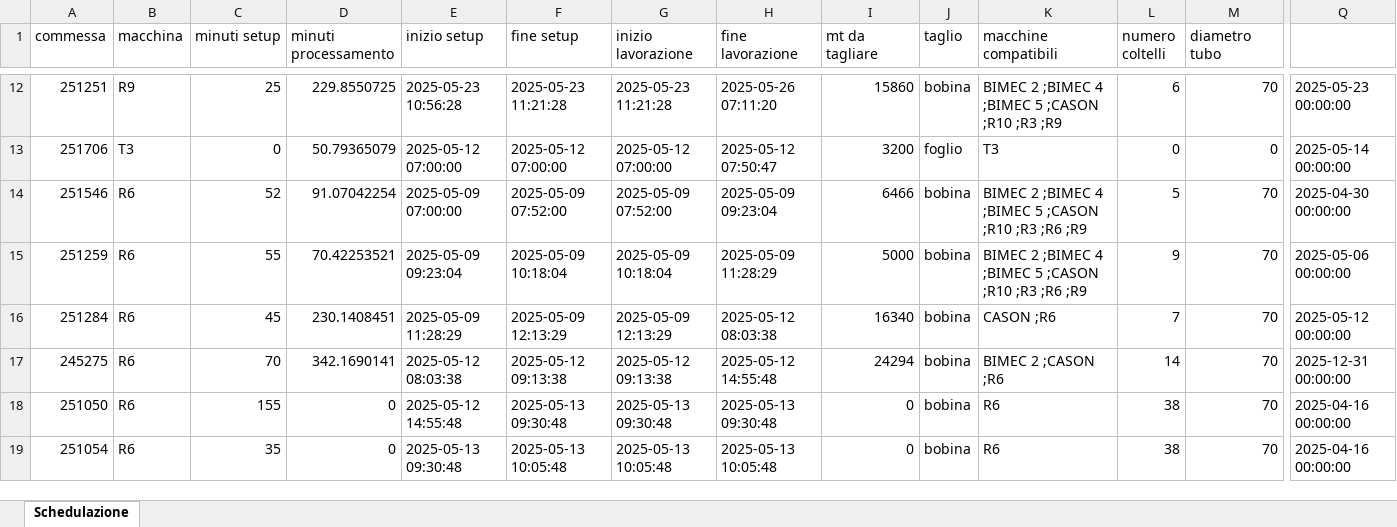
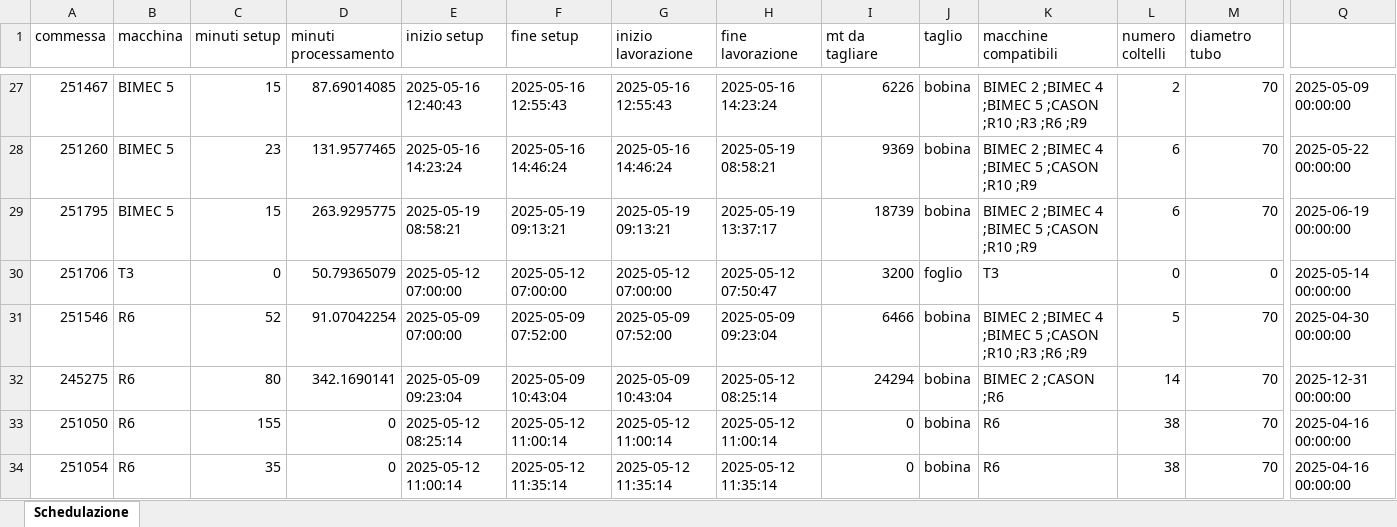
Before and after one commit to Baszonpedis/progettoIS, an Excel workbook: PS-VRP/Dati_output/insert_inter_post.xlsx, sheet Schedulazione, drawn as a sheet; only a part is shown, gaps mark what is left out; values as stored, in another font and other column widths than the file's, no borders; removed rows and columns are numbered as before the commit, all else as after; rows hold the shown columns only; the diff covers the shown part only; the diff names each change by its address in the sheet, - before the commit and + after, or states it on an @@ line.

```diff
--- a/PS-VRP/Dati_output/insert_inter_post.xlsx (sheet Schedulazione)
+++ b/PS-VRP/Dati_output/insert_inter_post.xlsx (sheet Schedulazione)
-A27 (commessa): 251251
+A27 (commessa): 251467
-B27 (macchina): R9
+B27 (macchina): BIMEC 5
-C27 (minuti setup): 25
+C27 (minuti setup): 15
-D27 (minuti processamento): 229.8550725
+D27 (minuti processamento): 87.69014085
-E27 (inizio setup): 2025-05-23 10:56:28
+E27 (inizio setup): 2025-05-16 12:40:43
-F27 (fine setup): 2025-05-23 11:21:28
+F27 (fine setup): 2025-05-16 12:55:43
-G27 (inizio lavorazione): 2025-05-23 11:21:28
+G27 (inizio lavorazione): 2025-05-16 12:55:43
-H27 (fine lavorazione): 2025-05-26 07:11:20
+H27 (fine lavorazione): 2025-05-16 14:23:24
-I27 (mt da tagliare): 15860
+I27 (mt da tagliare): 6226
-K27 (macchine compatibili): …;R10 ;R3 ;R9
+K27 (macchine compatibili): …;R10 ;R3 ;R6 ;R9
-L27 (numero coltelli): 6
+L27 (numero coltelli): 2
-Q27: 2025-05-23 00:00:00
+Q27: 2025-05-09 00:00:00
+row 28: 251260 | BIMEC 5 | 23 | 131.9577465 | 2025-05-16 14:23:24 | 2025-05-16 14:46:24 | 2025-05-16 14:46:24 | 2025-05-19 08:58:21 | 9369 | bobina | BIMEC 2 ;BIMEC 4 ;BIMEC 5 ;CASON ;R10 ;R9 | 6 | 70 | 2025-05-22 00:00:00
+row 29: 251795 | BIMEC 5 | 15 | 263.9295775 | 2025-05-19 08:58:21 | 2025-05-19 09:13:21 | 2025-05-19 09:13:21 | 2025-05-19 13:37:17 | 18739 | bobina | BIMEC 2 ;BIMEC 4 ;BIMEC 5 ;CASON ;R10 ;R9 | 6 | 70 | 2025-06-19 00:00:00
-row 15: 251259 | R6 | 55 | 70.42253521 | 2025-05-09 09:23:04 | 2025-05-09 10:18:04 | 2025-05-09 10:18:04 | 2025-05-09 11:28:29 | 5000 | bobina | BIMEC 2 ;BIMEC 4 ;BIMEC 5 ;CASON ;R10 ;R3 ;R6 ;R9 | 9 | 70 | 2025-05-06 00:00:00
-row 16: 251284 | R6 | 45 | 230.1408451 | 2025-05-09 11:28:29 | 2025-05-09 12:13:29 | 2025-05-09 12:13:29 | 2025-05-12 08:03:38 | 16340 | bobina | CASON ;R6 | 7 | 70 | 2025-05-12 00:00:00
-C32 (minuti setup): 70
+C32 (minuti setup): 80
-E32 (inizio setup): 2025-05-12 08:03:38
+E32 (inizio setup): 2025-05-09 09:23:04
-F32 (fine setup): 2025-05-12 09:13:38
+F32 (fine setup): 2025-05-09 10:43:04
-G32 (inizio lavorazione): 2025-05-12 09:13:38
+G32 (inizio lavorazione): 2025-05-09 10:43:04
-H32 (fine lavorazione): 2025-05-12 14:55:48
+H32 (fine lavorazione): 2025-05-12 08:25:14
-E33 (inizio setup): 2025-05-12 14:55:48
+E33 (inizio setup): 2025-05-12 08:25:14
-F33 (fine setup): 2025-05-13 09:30:48
+F33 (fine setup): 2025-05-12 11:00:14
-G33 (inizio lavorazione): 2025-05-13 09:30:48
+G33 (inizio lavorazione): 2025-05-12 11:00:14
-H33 (fine lavorazione): 2025-05-13 09:30:48
+H33 (fine lavorazione): 2025-05-12 11:00:14
-E34 (inizio setup): 2025-05-13 09:30:48
+E34 (inizio setup): 2025-05-12 11:00:14
-F34 (fine setup): 2025-05-13 10:05:48
+F34 (fine setup): 2025-05-12 11:35:14
-G34 (inizio lavorazione): 2025-05-13 10:05:48
+G34 (inizio lavorazione): 2025-05-12 11:35:14
-H34 (fine lavorazione): 2025-05-13 10:05:48
+H34 (fine lavorazione): 2025-05-12 11:35:14
```
Also changed, not shown: 36 added rows, 36 removed rows, 1 moved row and 271 edited cells elsewhere in this sheet, PS-VRP/Dati_output/errori_lettura.xlsx, PS-VRP/Dati_output/euristico_post.xlsx, 6 other files.
